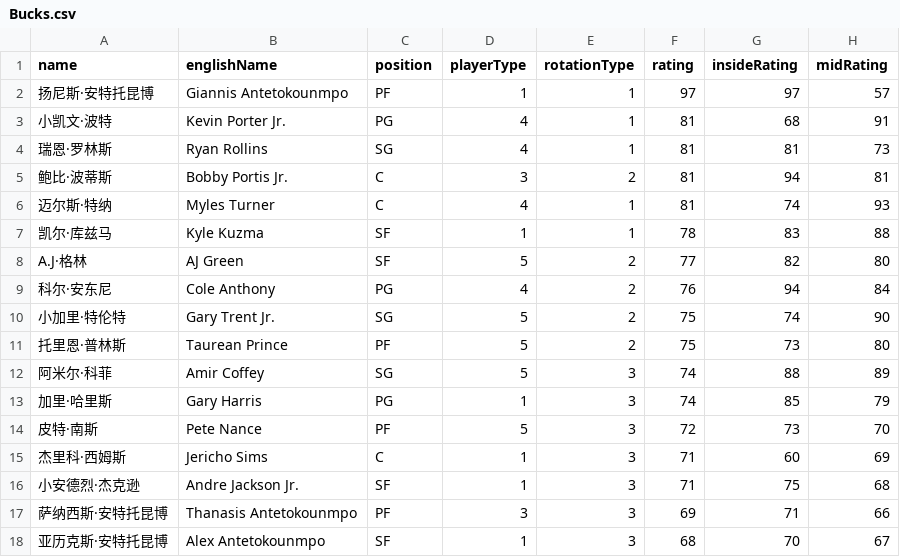
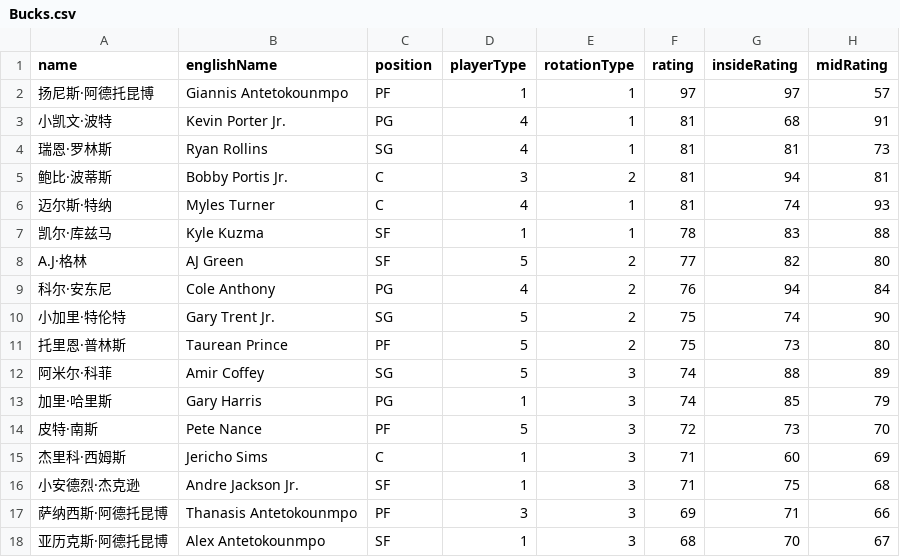
Before and after one commit to MikeYan01/NBA-Sim-Web, a CSV file: nba-sim-web/public/data/rosters/Bucks.csv, drawn as a sheet; only a part is shown; the diff names each change by its address in the sheet, - before the commit and + after, or states it on an @@ line.

```diff
--- a/nba-sim-web/public/data/rosters/Bucks.csv
+++ b/nba-sim-web/public/data/rosters/Bucks.csv
-A2 (name): 扬尼斯·安特托昆博
+A2 (name): 扬尼斯·阿德托昆博
-A17 (name): 萨纳西斯·安特托昆博
+A17 (name): 萨纳西斯·阿德托昆博
-A18 (name): 亚历克斯·安特托昆博
+A18 (name): 亚历克斯·阿德托昆博
```
Also changed, not shown: nba-sim-web/public/data/rosters/Celtics.csv, nba-sim-web/public/data/rosters/Nuggets.csv, 7 other files.
